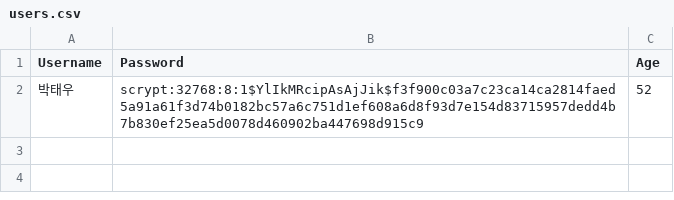
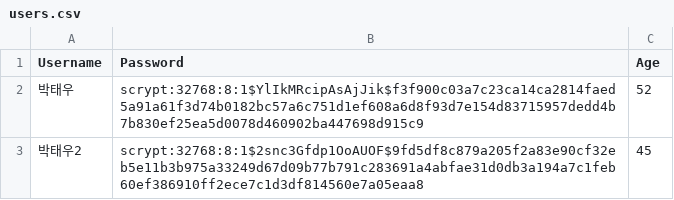
Before and after one commit to GuhyupLee/ESTSoft_Hackathon_team4, a CSV file: app/users/users.csv, drawn as a sheet; the diff names each change by its address in the sheet, - before the commit and + after, or states it on an @@ line.

```diff
--- a/app/users/users.csv
+++ b/app/users/users.csv
+row 3: 박태우2 | scrypt:32768:8:1$2snc3Gfdp1OoAUOF$9fd5df8c879a205f2a83e90cf32eb5e11b3b975a33249d67d09b77b791c283691a4abfae31d0db3a194a7c1feb60ef386910ff2ece7c1d3df814560e7a05eaa8 | 45
```
Also changed, not shown: app/data/responses.csv, 19 other files.
